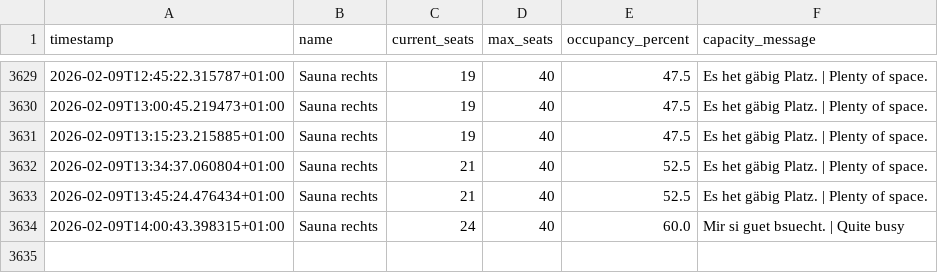
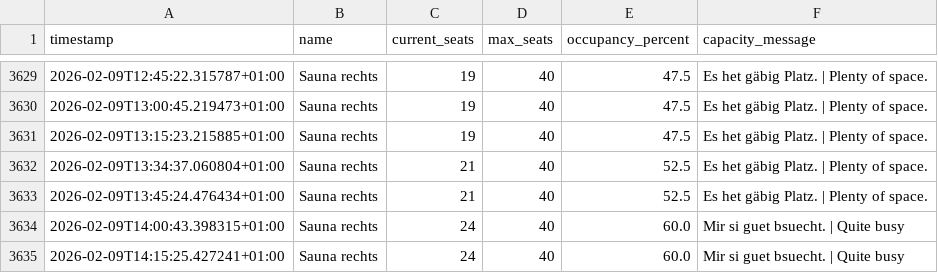
Before and after one commit to tinnern/SaunaLorrainAuslastung, a CSV file: data/occupancy_log.csv, drawn as a sheet; only a part is shown, gaps mark what is left out; the diff names each change by its address in the sheet, - before the commit and + after, or states it on an @@ line.

```diff
--- a/data/occupancy_log.csv
+++ b/data/occupancy_log.csv
+row 3635: 2026-02-09T14:15:25.427241+01:00 | Sauna rechts | 24 | 40 | 60.0 | Mir si guet bsuecht. | Quite busy
```
Also changed, not shown: 3 other files.
